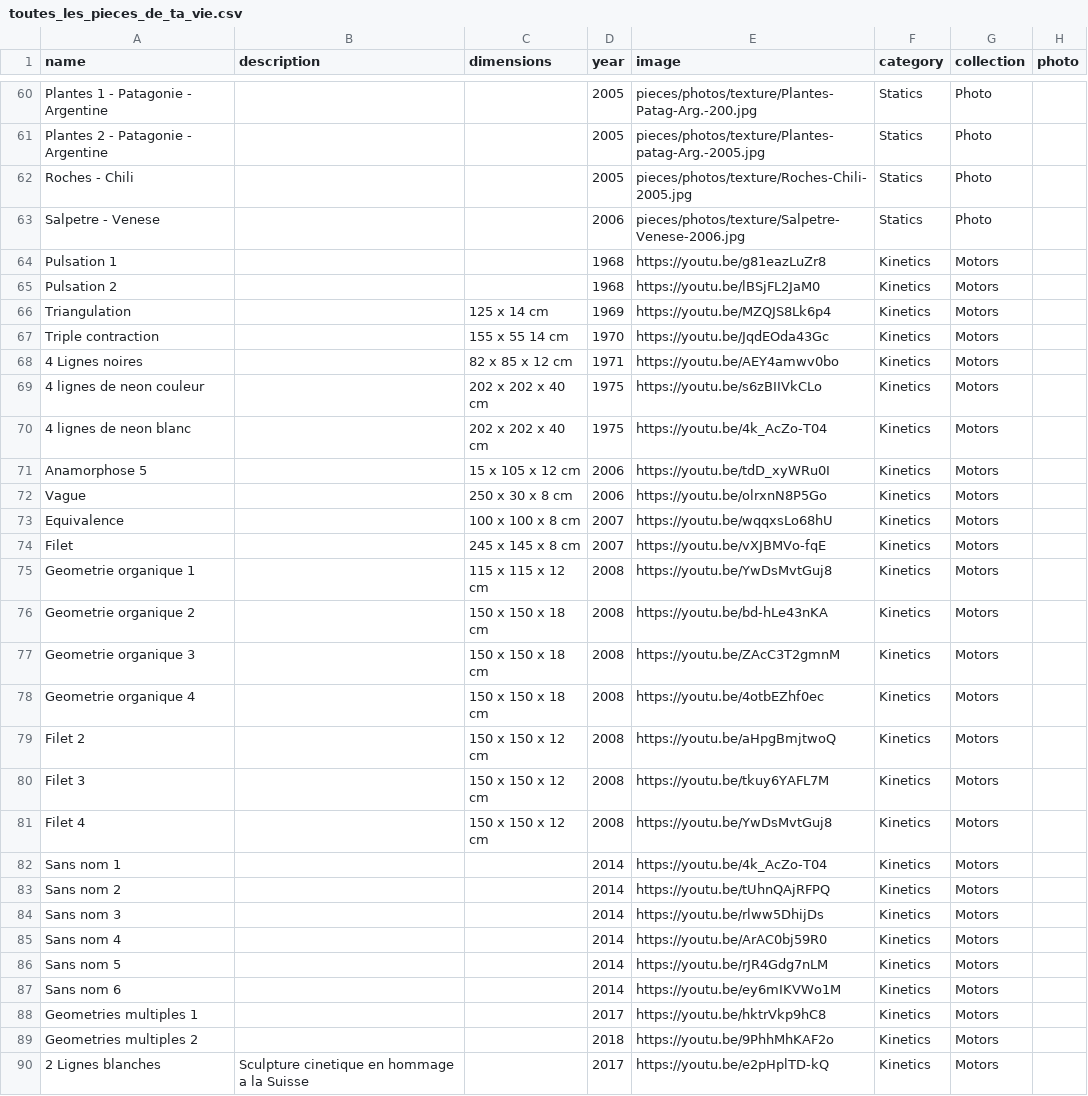
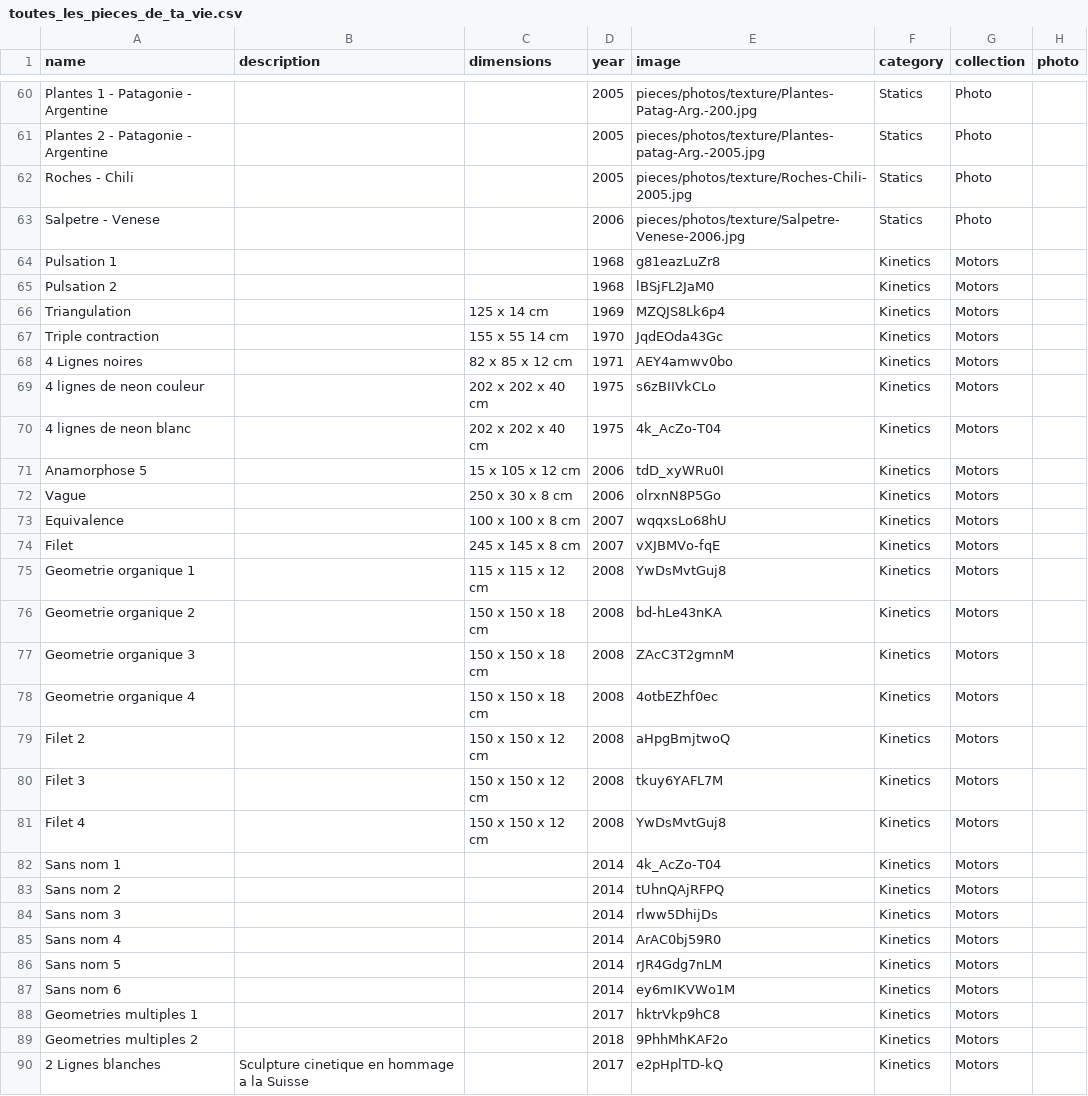
Before and after one commit to svilder/app-roger-vilder, a CSV file: lib/seeds/toutes_les_pieces_de_ta_vie.csv, drawn as a sheet; only a part is shown, gaps mark what is left out; the diff covers the shown part only.

```diff
--- a/lib/seeds/toutes_les_pieces_de_ta_vie.csv
+++ b/lib/seeds/toutes_les_pieces_de_ta_vie.csv
@@ -63,28 +63,28 @@ Roches - Chili,,,2005,pieces/photos/texture/Roches-Chili-2005.jpg,Statics,Photo,
 Salpetre - Venese,,,2006,pieces/photos/texture/Salpetre-Venese-2006.jpg,Statics,Photo,
-Pulsation 1,,,1968,https://youtu.be/g81eazLuZr8,Kinetics,Motors,
-Pulsation 2,,,1968,https://youtu.be/lBSjFL2JaM0,Kinetics,Motors,
-Triangulation,,125 x 14 cm,1969,https://youtu.be/MZQJS8Lk6p4,Kinetics,Motors,
-Triple contraction,,155 x 55 14 cm,1970,https://youtu.be/JqdEOda43Gc,Kinetics,Motors,
-4 Lignes noires,,82 x 85 x 12 cm,1971,https://youtu.be/AEY4amwv0bo,Kinetics,Motors,
-4 lignes de neon couleur,,202 x 202 x 40 cm,1975,https://youtu.be/s6zBIIVkCLo,Kinetics,Motors,
-4 lignes de neon blanc,,202 x 202 x 40 cm,1975,https://youtu.be/4k_AcZo-T04,Kinetics,Motors,
-Anamorphose 5,,15 x 105 x 12 cm,2006,https://youtu.be/tdD_xyWRu0I,Kinetics,Motors,
-Vague,,250 x 30 x 8 cm,2006,https://youtu.be/olrxnN8P5Go,Kinetics,Motors,
-Equivalence ,,100 x 100 x 8 cm,2007,https://youtu.be/wqqxsLo68hU,Kinetics,Motors,
-Filet,,245 x 145 x 8 cm,2007,https://youtu.be/vXJBMVo-fqE,Kinetics,Motors,
-Geometrie organique 1,,115 x 115 x 12 cm,2008,https://youtu.be/YwDsMvtGuj8,Kinetics,Motors,
-Geometrie organique 2,,150 x 150 x 18 cm,2008,https://youtu.be/bd-hLe43nKA,Kinetics,Motors,
-Geometrie organique 3,,150 x 150 x 18 cm,2008,https://youtu.be/ZAcC3T2gmnM,Kinetics,Motors,
-Geometrie organique 4,,150 x 150 x 18 cm,2008,https://youtu.be/4otbEZhf0ec,Kinetics,Motors,
-Filet 2,,150 x 150 x 12 cm,2008,https://youtu.be/aHpgBmjtwoQ,Kinetics,Motors,
-Filet 3,,150 x 150 x 12 cm,2008,https://youtu.be/tkuy6YAFL7M,Kinetics,Motors,
-Filet 4,,150 x 150 x 12 cm,2008,https://youtu.be/YwDsMvtGuj8,Kinetics,Motors,
-Sans nom 1,,,2014,https://youtu.be/4k_AcZo-T04,Kinetics,Motors,
-Sans nom 2,,,2014,https://youtu.be/tUhnQAjRFPQ,Kinetics,Motors,
-Sans nom 3,,,2014,https://youtu.be/rlww5DhijDs,Kinetics,Motors,
-Sans nom 4,,,2014,https://youtu.be/ArAC0bj59R0,Kinetics,Motors,
-Sans nom 5,,,2014,https://youtu.be/rJR4Gdg7nLM,Kinetics,Motors,
-Sans nom 6,,,2014,https://youtu.be/ey6mIKVWo1M,Kinetics,Motors,
-Geometries multiples 1,,,2017,https://youtu.be/hktrVkp9hC8,Kinetics,Motors,
-Geometries multiples 2,,,2018,https://youtu.be/9PhhMhKAF2o,Kinetics,Motors,
-2 Lignes blanches,Sculpture cinetique en hommage a la Suisse,,2017,https://youtu.be/e2pHplTD-kQ,Kinetics,Motors,
+Pulsation 1,,,1968,g81eazLuZr8,Kinetics,Motors,
+Pulsation 2,,,1968,lBSjFL2JaM0,Kinetics,Motors,
+Triangulation,,125 x 14 cm,1969,MZQJS8Lk6p4,Kinetics,Motors,
+Triple contraction,,155 x 55 14 cm,1970,JqdEOda43Gc,Kinetics,Motors,
+4 Lignes noires,,82 x 85 x 12 cm,1971,AEY4amwv0bo,Kinetics,Motors,
+4 lignes de neon couleur,,202 x 202 x 40 cm,1975,s6zBIIVkCLo,Kinetics,Motors,
+4 lignes de neon blanc,,202 x 202 x 40 cm,1975,4k_AcZo-T04,Kinetics,Motors,
+Anamorphose 5,,15 x 105 x 12 cm,2006,tdD_xyWRu0I,Kinetics,Motors,
+Vague,,250 x 30 x 8 cm,2006,olrxnN8P5Go,Kinetics,Motors,
+Equivalence ,,100 x 100 x 8 cm,2007,wqqxsLo68hU,Kinetics,Motors,
+Filet,,245 x 145 x 8 cm,2007,vXJBMVo-fqE,Kinetics,Motors,
+Geometrie organique 1,,115 x 115 x 12 cm,2008,YwDsMvtGuj8,Kinetics,Motors,
+Geometrie organique 2,,150 x 150 x 18 cm,2008,bd-hLe43nKA,Kinetics,Motors,
+Geometrie organique 3,,150 x 150 x 18 cm,2008,ZAcC3T2gmnM,Kinetics,Motors,
+Geometrie organique 4,,150 x 150 x 18 cm,2008,4otbEZhf0ec,Kinetics,Motors,
+Filet 2,,150 x 150 x 12 cm,2008,aHpgBmjtwoQ,Kinetics,Motors,
+Filet 3,,150 x 150 x 12 cm,2008,tkuy6YAFL7M,Kinetics,Motors,
+Filet 4,,150 x 150 x 12 cm,2008,YwDsMvtGuj8,Kinetics,Motors,
+Sans nom 1,,,2014,4k_AcZo-T04,Kinetics,Motors,
+Sans nom 2,,,2014,tUhnQAjRFPQ,Kinetics,Motors,
+Sans nom 3,,,2014,rlww5DhijDs,Kinetics,Motors,
+Sans nom 4,,,2014,ArAC0bj59R0,Kinetics,Motors,
+Sans nom 5,,,2014,rJR4Gdg7nLM,Kinetics,Motors,
+Sans nom 6,,,2014,ey6mIKVWo1M,Kinetics,Motors,
+Geometries multiples 1,,,2017,hktrVkp9hC8,Kinetics,Motors,
+Geometries multiples 2,,,2018,9PhhMhKAF2o,Kinetics,Motors,
+2 Lignes blanches,Sculpture cinetique en hommage a la Suisse,,2017,e2pHplTD-kQ,Kinetics,Motors,
```
Also changed, not shown: 8 edited cells elsewhere in this file, 4 other files.
